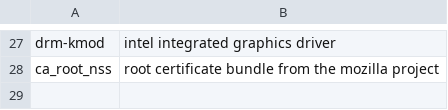
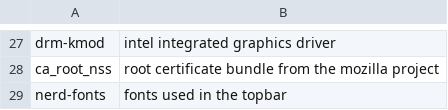
Before and after one commit to svandecappelle/freebsd-config, a CSV file: progs.csv, drawn as a sheet; only a part is shown, gaps mark what is left out; the diff names each change by its address in the sheet, - before the commit and + after, or states it on an @@ line.

Commit message:
feat(config): Add the autostart program and dependencies about topbar. Add a default wallpaper.

```diff
--- a/progs.csv
+++ b/progs.csv
+row 29: nerd-fonts | fonts used in the topbar
```
Also changed, not shown: 2 other files.
